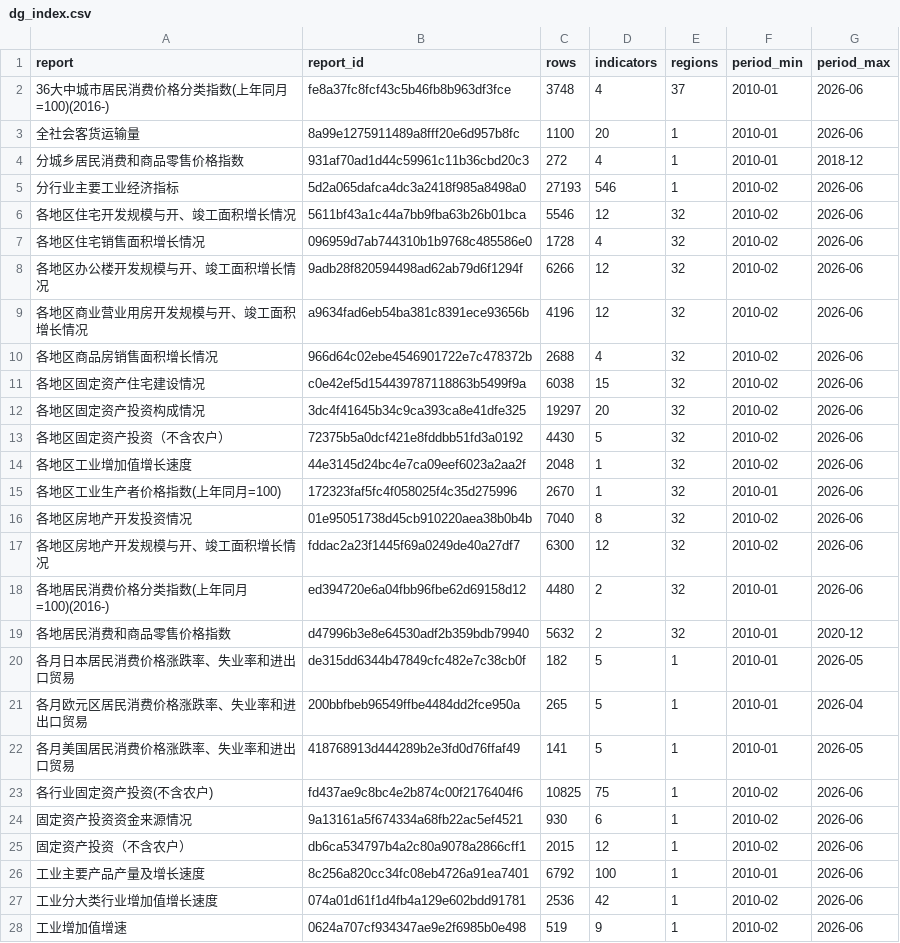
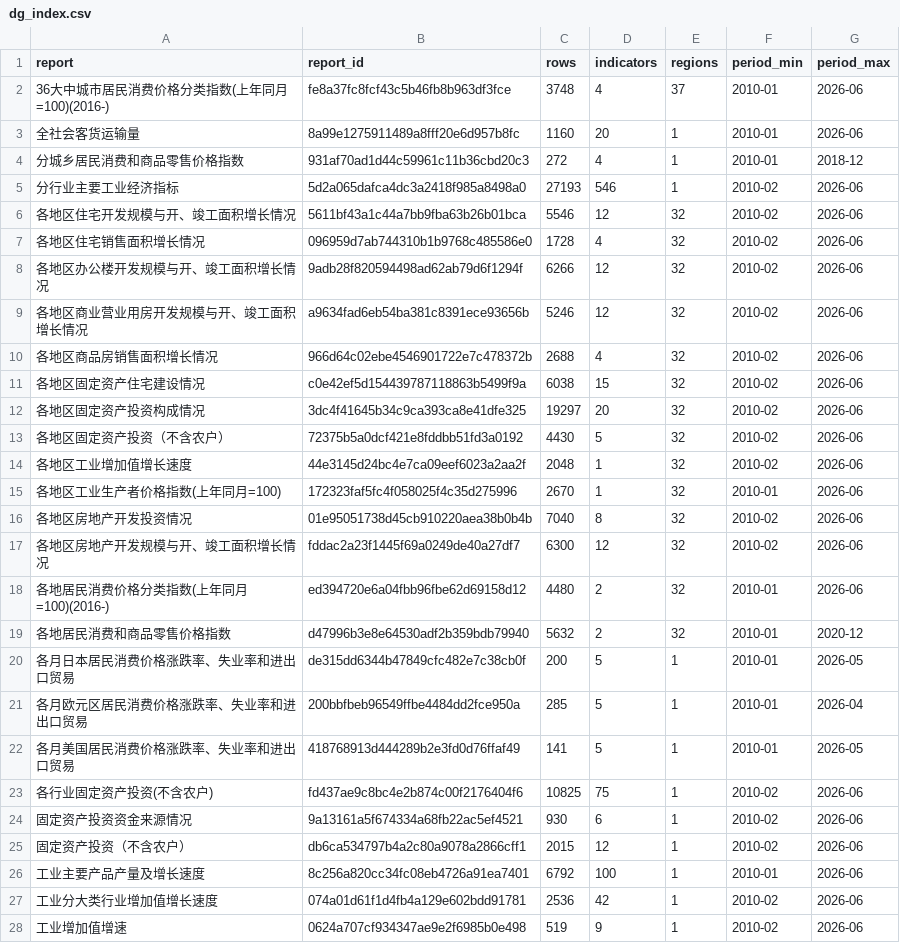
Before and after one commit to naoaki-rmrb/chinastatistics, a CSV file: output/dg_index.csv, drawn as a sheet; only a part is shown.

```diff
--- a/output/dg_index.csv
+++ b/output/dg_index.csv
@@ -2,3 +2,3 @@ report,report_id,rows,indicators,regions,period_min,period_max
 36大中城市居民消费价格分类指数(上年同月=100)(2016-),fe8a37fc8fcf43c5b46fb8b963df3fce,3748,4,37,2010-01,2026-06
-全社会客货运输量,8a99e1275911489a8fff20e6d957b8fc,1100,20,1,2010-01,2026-06
+全社会客货运输量,8a99e1275911489a8fff20e6d957b8fc,1160,20,1,2010-01,2026-06
 分城乡居民消费和商品零售价格指数,931af70ad1d44c59961c11b36cbd20c3,272,4,1,2010-01,2018-12
@@ -8,3 +8,3 @@ report,report_id,rows,indicators,regions,period_min,period_max
 各地区办公楼开发规模与开、竣工面积增长情况,9adb28f820594498ad62ab79d6f1294f,6266,12,32,2010-02,2026-06
-各地区商业营业用房开发规模与开、竣工面积增长情况,a9634fad6eb54ba381c8391ece93656b,4196,12,32,2010-02,2026-06
+各地区商业营业用房开发规模与开、竣工面积增长情况,a9634fad6eb54ba381c8391ece93656b,5246,12,32,2010-02,2026-06
 各地区商品房销售面积增长情况,966d64c02ebe4546901722e7c478372b,2688,4,32,2010-02,2026-06
@@ -19,4 +19,4 @@ report,report_id,rows,indicators,regions,period_min,period_max
 各地居民消费和商品零售价格指数,d47996b3e8e64530adf2b359bdb79940,5632,2,32,2010-01,2020-12
-各月日本居民消费价格涨跌率、失业率和进出口贸易,de315dd6344b47849cfc482e7c38cb0f,182,5,1,2010-01,2026-05
-各月欧元区居民消费价格涨跌率、失业率和进出口贸易,200bbfbeb96549ffbe4484dd2fce950a,265,5,1,2010-01,2026-04
+各月日本居民消费价格涨跌率、失业率和进出口贸易,de315dd6344b47849cfc482e7c38cb0f,200,5,1,2010-01,2026-05
+各月欧元区居民消费价格涨跌率、失业率和进出口贸易,200bbfbeb96549ffbe4484dd2fce950a,285,5,1,2010-01,2026-04
 各月美国居民消费价格涨跌率、失业率和进出口贸易,418768913d444289b2e3fd0d76ffaf49,141,5,1,2010-01,2026-05
```
Also changed, not shown: 1 other file.
